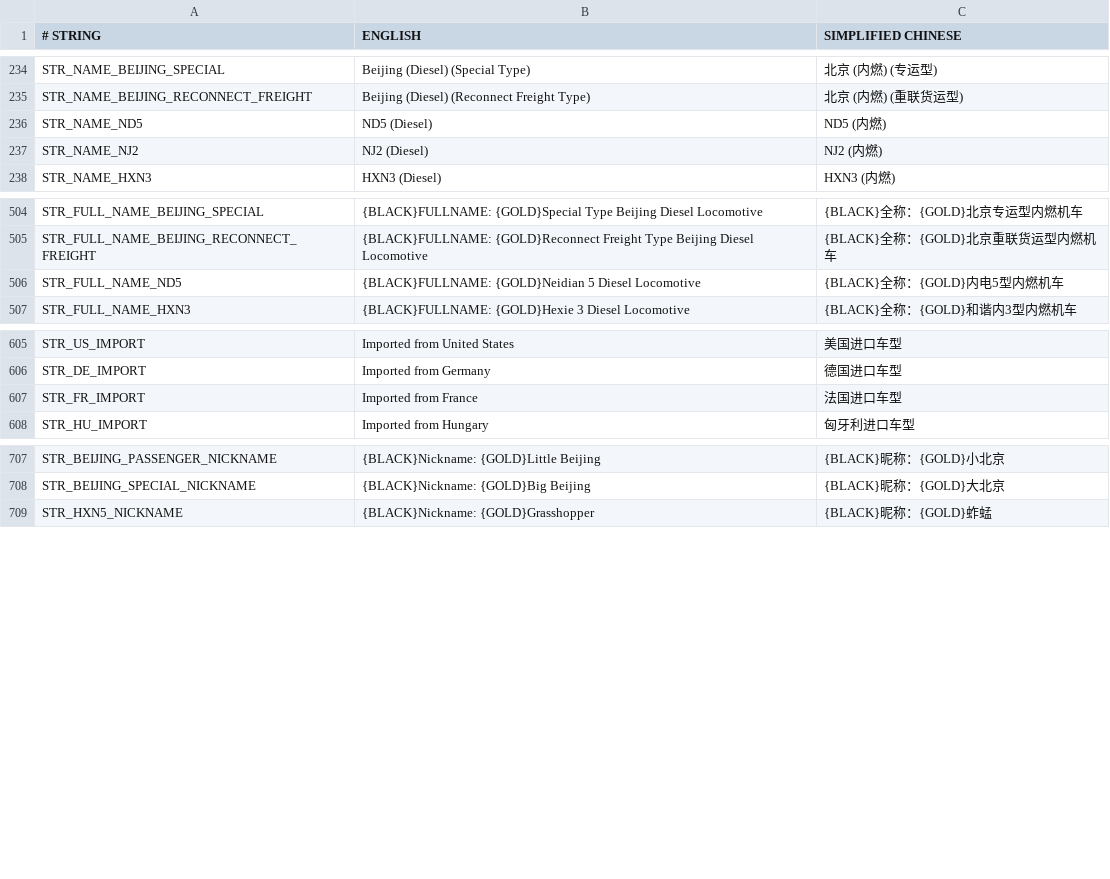
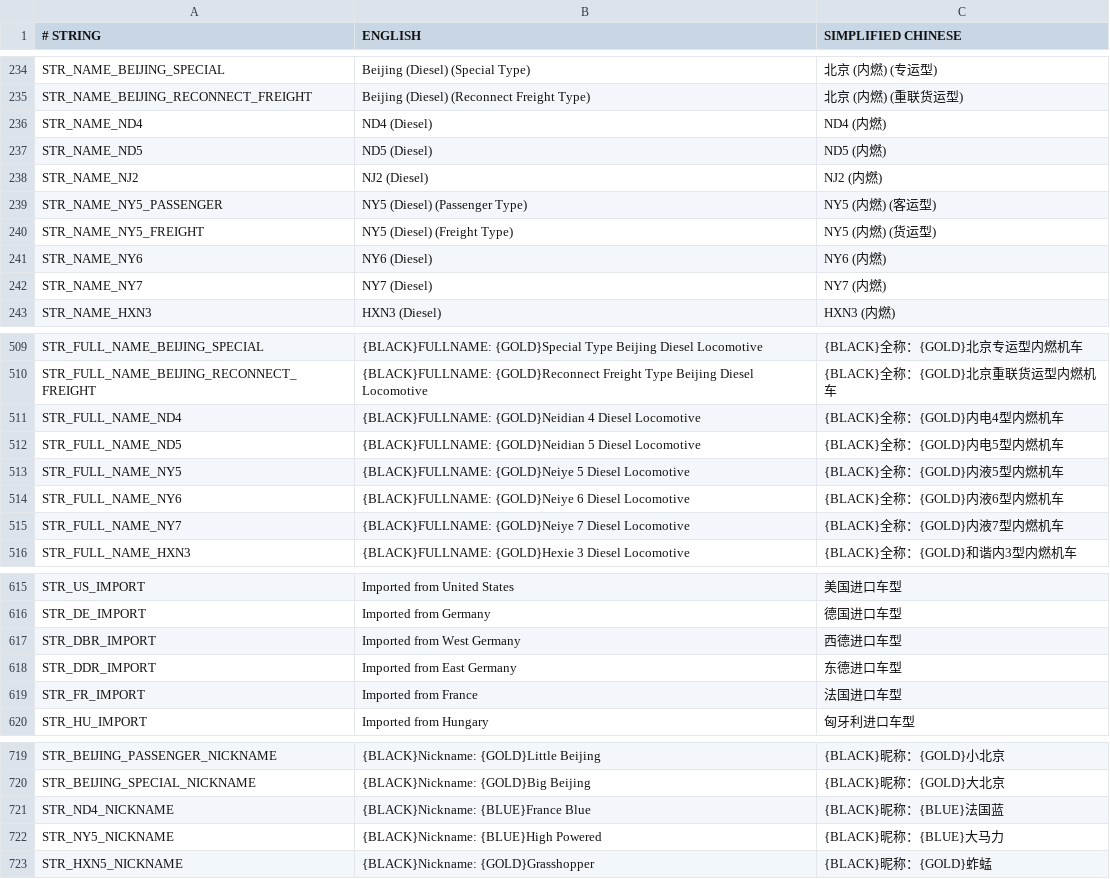
Before and after one commit to kaitokiwa2020/China-Set-Trains, a CSV file: docs/str.csv, drawn as a sheet; only a part is shown, gaps mark what is left out; the diff covers the shown part only.

```diff
--- a/docs/str.csv
+++ b/docs/str.csv
@@ -235,4 +235,9 @@ STR_NAME_BEIJING_SPECIAL,Beijing (Diesel) (Special Type),北京 (内燃)  (专
 STR_NAME_BEIJING_RECONNECT_FREIGHT,Beijing (Diesel) (Reconnect Freight Type),北京 (内燃)  (重联货运型)
+STR_NAME_ND4,ND4 (Diesel),ND4 (内燃)
 STR_NAME_ND5,ND5 (Diesel),ND5 (内燃)
 STR_NAME_NJ2,NJ2 (Diesel),NJ2 (内燃)
+STR_NAME_NY5_PASSENGER,NY5 (Diesel) (Passenger Type),NY5 (内燃) (客运型)
+STR_NAME_NY5_FREIGHT,NY5 (Diesel) (Freight Type),NY5 (内燃) (货运型)
+STR_NAME_NY6,NY6 (Diesel),NY6 (内燃)
+STR_NAME_NY7,NY7 (Diesel),NY7 (内燃)
 STR_NAME_HXN3,HXN3 (Diesel),HXN3 (内燃)
@@ -505,3 +510,7 @@ STR_FULL_NAME_BEIJING_SPECIAL,{BLACK}FULLNAME: {GOLD}Special Type Beijing Diesel
 STR_FULL_NAME_BEIJING_RECONNECT_FREIGHT,{BLACK}FULLNAME: {GOLD}Reconnect Freight Type Beijing Diesel Locomotive,{BLACK}全称：{GOLD}北京重联货运型内燃机车
+STR_FULL_NAME_ND4,{BLACK}FULLNAME: {GOLD}Neidian 4 Diesel Locomotive,{BLACK}全称：{GOLD}内电4型内燃机车
 STR_FULL_NAME_ND5,{BLACK}FULLNAME: {GOLD}Neidian 5 Diesel Locomotive,{BLACK}全称：{GOLD}内电5型内燃机车
+STR_FULL_NAME_NY5,{BLACK}FULLNAME: {GOLD}Neiye 5 Diesel Locomotive,{BLACK}全称：{GOLD}内液5型内燃机车
+STR_FULL_NAME_NY6,{BLACK}FULLNAME: {GOLD}Neiye 6 Diesel Locomotive,{BLACK}全称：{GOLD}内液6型内燃机车
+STR_FULL_NAME_NY7,{BLACK}FULLNAME: {GOLD}Neiye 7 Diesel Locomotive,{BLACK}全称：{GOLD}内液7型内燃机车
 STR_FULL_NAME_HXN3,{BLACK}FULLNAME: {GOLD}Hexie 3 Diesel Locomotive,{BLACK}全称：{GOLD}和谐内3型内燃机车
@@ -606,2 +616,4 @@ STR_US_IMPORT,Imported from United States,美国进口车型
 STR_DE_IMPORT,Imported from Germany,德国进口车型
+STR_DBR_IMPORT,Imported from West Germany,西德进口车型
+STR_DDR_IMPORT,Imported from East Germany,东德进口车型
 STR_FR_IMPORT,Imported from France,法国进口车型
@@ -708,2 +720,4 @@ STR_BEIJING_PASSENGER_NICKNAME,{BLACK}Nickname: {GOLD}Little Beijing,{BLACK}昵
 STR_BEIJING_SPECIAL_NICKNAME,{BLACK}Nickname: {GOLD}Big Beijing,{BLACK}昵称：{GOLD}大北京
+STR_ND4_NICKNAME,{BLACK}Nickname: {BLUE}France Blue,{BLACK}昵称：{BLUE}法国蓝
+STR_NY5_NICKNAME,{BLACK}Nickname: {BLUE}High Powered,{BLACK}昵称：{BLUE}大马力
 STR_HXN5_NICKNAME,{BLACK}Nickname: {GOLD}Grasshopper,{BLACK}昵称：{GOLD}蚱蜢
```
Also changed, not shown: 1 added row elsewhere in this file, docs/contributor.csv, 18 other files.
